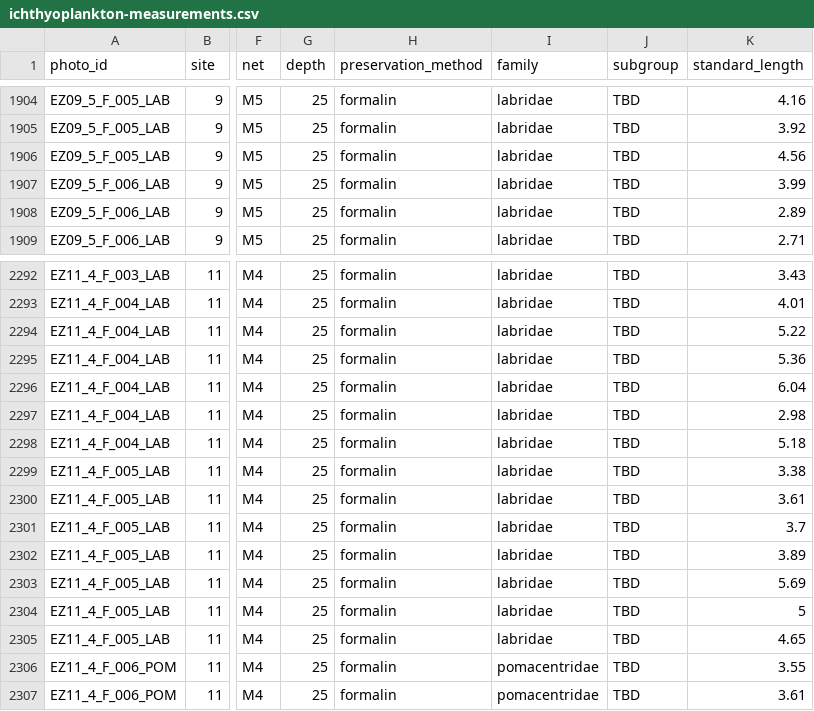
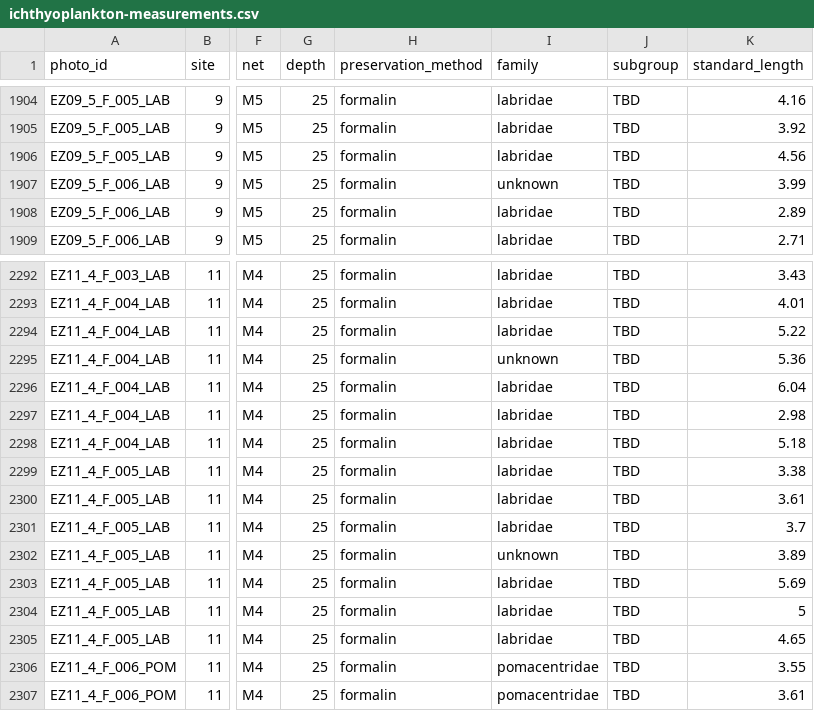
Before and after one commit to iftikhar8/thesis, a CSV file: chapters/empirical/data/ichthyoplankton-measurements.csv, drawn as a sheet; only a part is shown, gaps mark what is left out; the diff covers the shown part only; the diff names each change by its address in the sheet, - before the commit and + after, or states it on an @@ line.

```diff
--- a/chapters/empirical/data/ichthyoplankton-measurements.csv
+++ b/chapters/empirical/data/ichthyoplankton-measurements.csv
-I1907 (family): labridae
+I1907 (family): unknown
-I2295 (family): labridae
+I2295 (family): unknown
-I2302 (family): labridae
+I2302 (family): unknown
```
Also changed, not shown: 6 edited cells elsewhere in this file, 5 other files.
